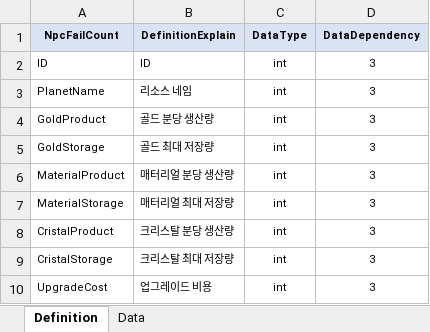
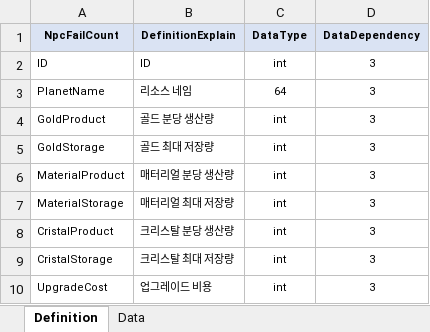
Before and after one commit to Avatarchik/Log, an Excel workbook: DataTool/DataTable/DT_PlanetData.xlsx, sheet Definition, drawn as a sheet; values as stored, in another font and other column widths than the file's, no borders; the diff names each change by its address in the sheet, - before the commit and + after, or states it on an @@ line.

```diff
--- a/DataTool/DataTable/DT_PlanetData.xlsx (sheet Definition)
+++ b/DataTool/DataTable/DT_PlanetData.xlsx (sheet Definition)
-C3 (DataType): int
+C3 (DataType): 64
```
Also changed, not shown: DataTool/DataTable/DT_LocalizingData.xlsx, DataTool/DataTable/DT_UnitData.xlsx, 11 other files.
